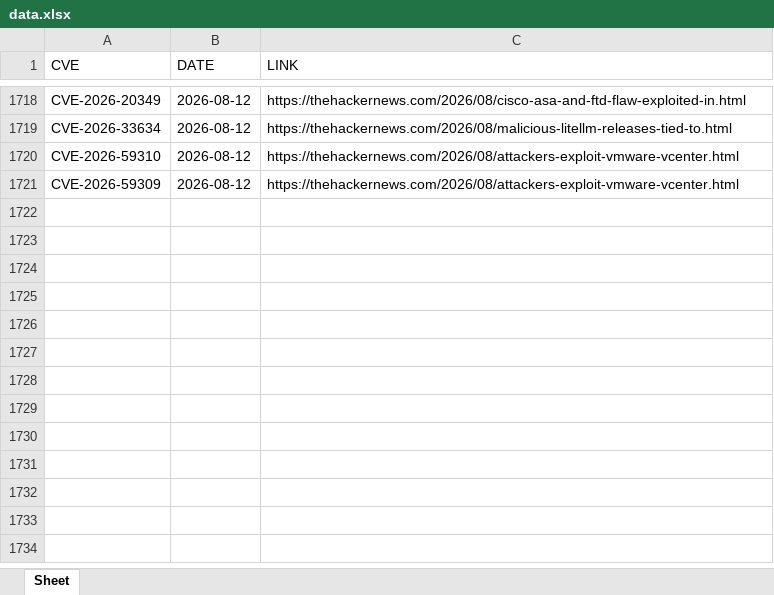
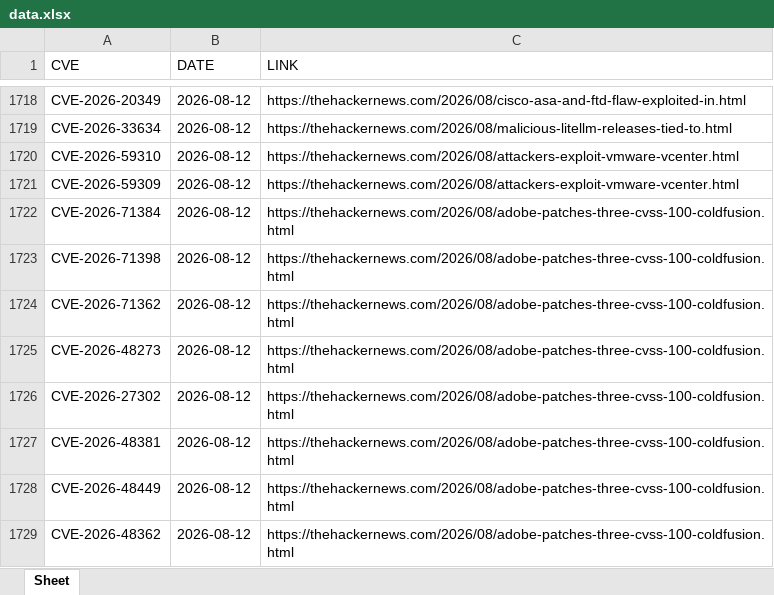
Before and after one commit to thanujbtech-lgtm/hackernews_cve, an Excel workbook: data.xlsx, sheet Sheet, drawn as a sheet; only a part is shown, gaps mark what is left out; values as stored, in another font and other column widths than the file's, no borders; the diff names each change by its address in the sheet, - before the commit and + after, or states it on an @@ line.

```diff
--- a/data.xlsx (sheet Sheet)
+++ b/data.xlsx (sheet Sheet)
+row 1722: CVE-2026-71384 | 2026-08-12 | https://thehackernews.com/2026/08/adobe-patches-three-cvss-100-coldfusion.html
+row 1723: CVE-2026-71398 | 2026-08-12 | https://thehackernews.com/2026/08/adobe-patches-three-cvss-100-coldfusion.html
+row 1724: CVE-2026-71362 | 2026-08-12 | https://thehackernews.com/2026/08/adobe-patches-three-cvss-100-coldfusion.html
+row 1725: CVE-2026-48273 | 2026-08-12 | https://thehackernews.com/2026/08/adobe-patches-three-cvss-100-coldfusion.html
+row 1726: CVE-2026-27302 | 2026-08-12 | https://thehackernews.com/2026/08/adobe-patches-three-cvss-100-coldfusion.html
+row 1727: CVE-2026-48381 | 2026-08-12 | https://thehackernews.com/2026/08/adobe-patches-three-cvss-100-coldfusion.html
+row 1728: CVE-2026-48449 | 2026-08-12 | https://thehackernews.com/2026/08/adobe-patches-three-cvss-100-coldfusion.html
+row 1729: CVE-2026-48362 | 2026-08-12 | https://thehackernews.com/2026/08/adobe-patches-three-cvss-100-coldfusion.html
```
